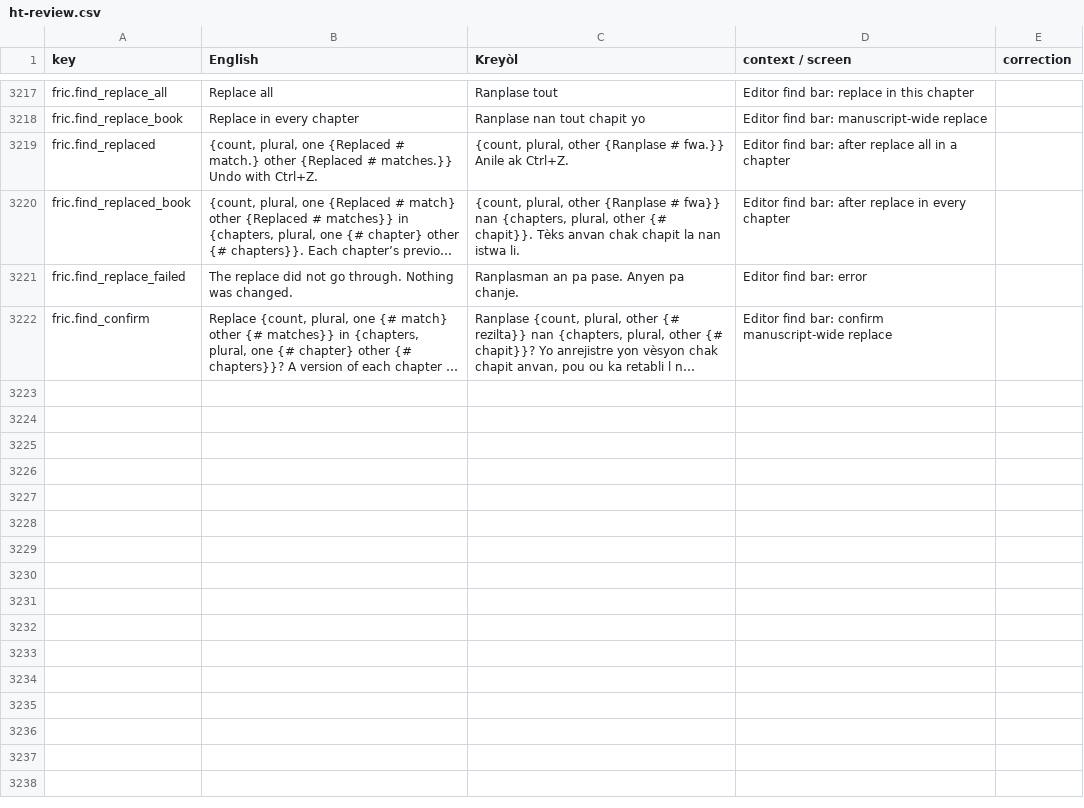
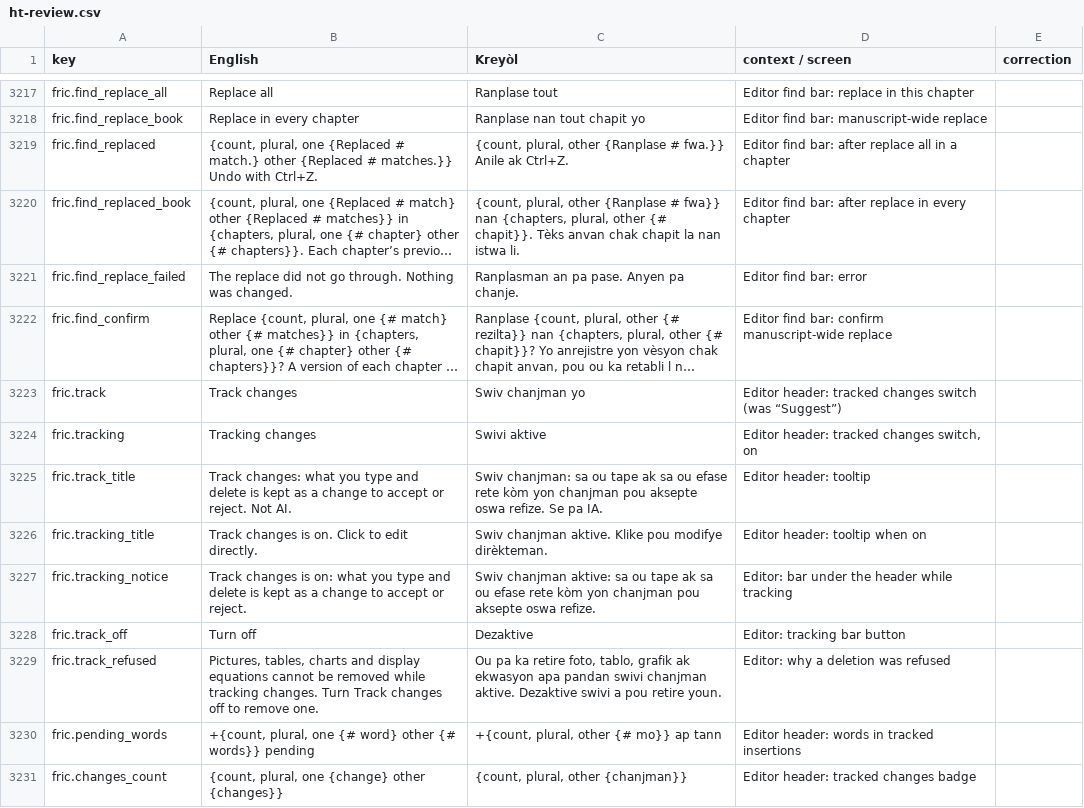
Before and after one commit to michelevens/Editons, a CSV file: docs/i18n/ht-review.csv, drawn as a sheet; only a part is shown, gaps mark what is left out; long unchanged cells end in …; the diff names each change by its address in the sheet, - before the commit and + after, or states it on an @@ line.

```diff
--- a/docs/i18n/ht-review.csv
+++ b/docs/i18n/ht-review.csv
+row 3223: fric.track | Track changes | Swiv chanjman yo | Editor header: tracked changes switch (was “Suggest”)
+row 3224: fric.tracking | Tracking changes | Swivi aktive | Editor header: tracked changes switch, on
+row 3225: fric.track_title | Track changes: what you type and delete is kept as a change to accept or reject. Not AI. | Swiv chanjman: sa ou tape ak sa ou efase rete kòm yon chanjman pou aksepte oswa refize. Se pa IA. | Editor header: tooltip
+row 3226: fric.tracking_title | Track changes is on. Click to edit directly. | Swiv chanjman aktive. Klike pou modifye dirèkteman. | Editor header: tooltip when on
+row 3227: fric.tracking_notice | Track changes is on: what you type and delete is kept as a change to accept or reject. | Swiv chanjman aktive: sa ou tape ak sa ou efase rete kòm yon chanjman pou aksepte oswa refize. | Editor: bar under the header while tracking
+row 3228: fric.track_off | Turn off | Dezaktive | Editor: tracking bar button
+row 3229: fric.track_refused | Pictures, tables, charts and display equations cannot be removed while tracking changes. Turn Track changes off to remove one. | Ou pa ka retire foto, tablo, grafik ak ekwasyon apa pandan swivi chanjman aktive. Dezaktive swivi a pou retire youn. | Editor: why a deletion was refused
+row 3230: fric.pending_words | +{count, plural, one {# word} other {# words}} pending | +{count, plural, other {# mo}} ap tann | Editor header: words in tracked insertions
+row 3231: fric.changes_count | {count, plural, one {change} other {changes}} | {count, plural, other {chanjman}} | Editor header: tracked changes badge
```
Also changed, not shown: docs/i18n/fr-review.csv, 4 other files.
